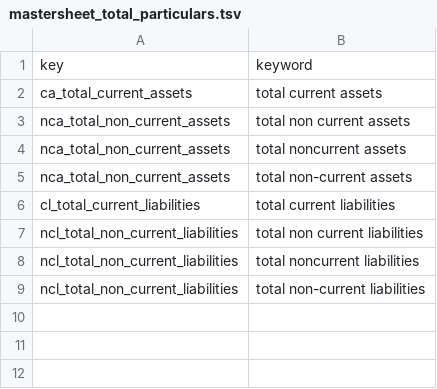
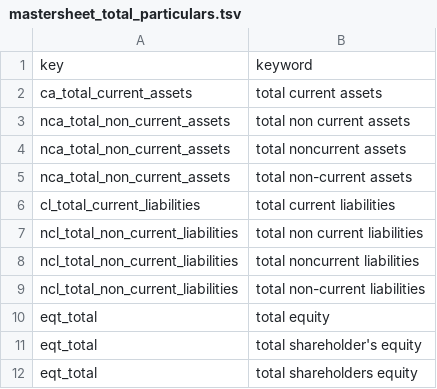
Before and after one commit to AI-paltan/crm_syd_main_app_2, a TSV file: assets/keywords_library/mastersheet_total_particulars.tsv, drawn as a sheet; the diff names each change by its address in the sheet, - before the commit and + after, or states it on an @@ line.

```diff
--- a/assets/keywords_library/mastersheet_total_particulars.tsv
+++ b/assets/keywords_library/mastersheet_total_particulars.tsv
+row 10: eqt_total | total equity
+row 11: eqt_total | total shareholder's equity
+row 12: eqt_total | total shareholders equity
```
Also changed, not shown: 17 other files.
